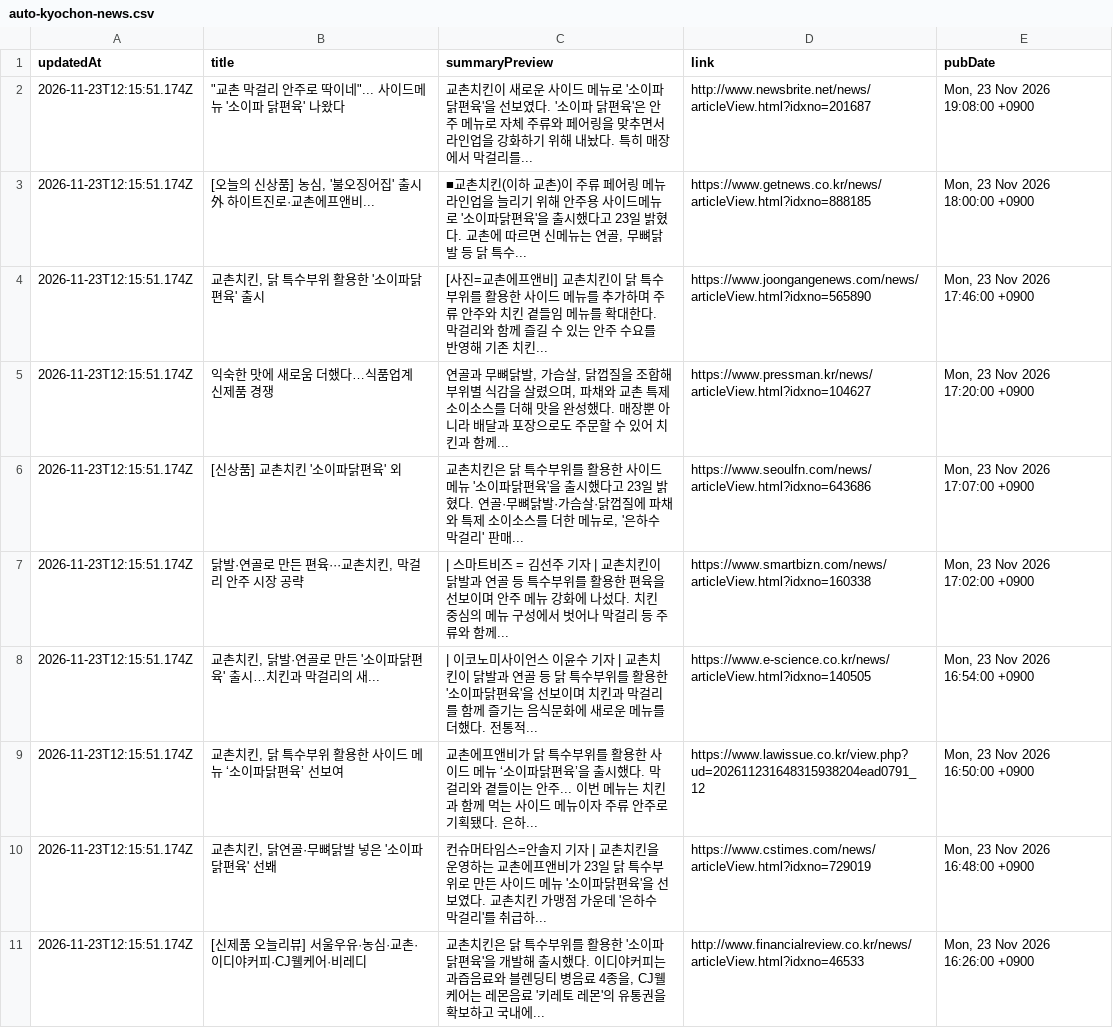
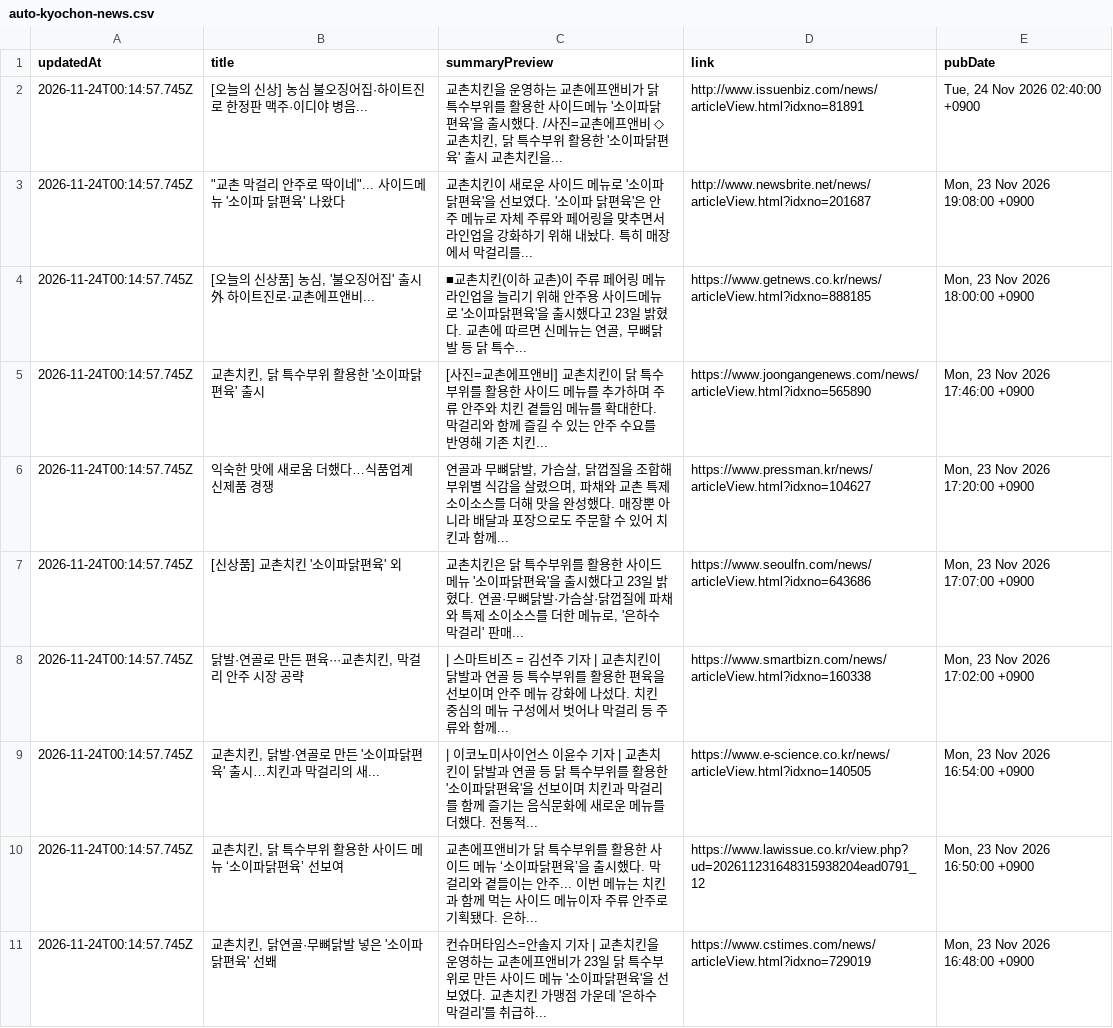
Before and after one commit to hemes-practice/chicken-mvp2-searching-style-cursor-, a CSV file: chicken-mvp/src/auto-kyochon-news.csv, drawn as a sheet.

```diff
--- a/chicken-mvp/src/auto-kyochon-news.csv
+++ b/chicken-mvp/src/auto-kyochon-news.csv
@@ -1,11 +1,11 @@
 "updatedAt","title","summaryPreview","link","pubDate"
-"2026-11-23T12:15:51.174Z","""교촌 막걸리 안주로 딱이네""... 사이드메뉴 '소이파 닭편육' 나왔다","교촌치킨이 새로운 사이드 메뉴로 '소이파 닭편육'을 선보였다. '소이파 닭편육'은 안주 메뉴로 자체 주류와 페어링을 맞추면서 라인업을 강화하기 위해 내놨다. 특히 매장에서 막걸리를...","http://www.newsbrite.net/news/articleView.html?idxno=201687","Mon, 23 Nov 2026 19:08:00 +0900"
-"2026-11-23T12:15:51.174Z","[오늘의 신상품] 농심, '불오징어집' 출시 外 하이트진로·교촌에프앤비...","■교촌치킨(이하 교촌)이 주류 페어링 메뉴 라인업을 늘리기 위해 안주용 사이드메뉴로 '소이파닭편육'을 출시했다고 23일 밝혔다. 교촌에 따르면 신메뉴는 연골, 무뼈닭발 등 닭 특수...","https://www.getnews.co.kr/news/articleView.html?idxno=888185","Mon, 23 Nov 2026 18:00:00 +0900"
-"2026-11-23T12:15:51.174Z","교촌치킨, 닭 특수부위 활용한 '소이파닭편육' 출시","[사진=교촌에프앤비] 교촌치킨이 닭 특수부위를 활용한 사이드 메뉴를 추가하며 주류 안주와 치킨 곁들임 메뉴를 확대한다. 막걸리와 함께 즐길 수 있는 안주 수요를 반영해 기존 치킨...","https://www.joongangenews.com/news/articleView.html?idxno=565890","Mon, 23 Nov 2026 17:46:00 +0900"
-"2026-11-23T12:15:51.174Z","익숙한 맛에 새로움 더했다…식품업계 신제품 경쟁","연골과 무뼈닭발, 가슴살, 닭껍질을 조합해 부위별 식감을 살렸으며, 파채와 교촌 특제 소이소스를 더해 맛을 완성했다. 매장뿐 아니라 배달과 포장으로도 주문할 수 있어 치킨과 함께...","https://www.pressman.kr/news/articleView.html?idxno=104627","Mon, 23 Nov 2026 17:20:00 +0900"
-"2026-11-23T12:15:51.174Z","[신상품] 교촌치킨 '소이파닭편육' 외","교촌치킨은 닭 특수부위를 활용한 사이드 메뉴 '소이파닭편육'을 출시했다고 23일 밝혔다. 연골·무뼈닭발·가슴살·닭껍질에 파채와 특제 소이소스를 더한 메뉴로, '은하수 막걸리' 판매...","https://www.seoulfn.com/news/articleView.html?idxno=643686","Mon, 23 Nov 2026 17:07:00 +0900"
-"2026-11-23T12:15:51.174Z","닭발·연골로 만든 편육···교촌치킨, 막걸리 안주 시장 공략","| 스마트비즈 = 김선주 기자 | 교촌치킨이 닭발과 연골 등 특수부위를 활용한 편육을 선보이며 안주 메뉴 강화에 나섰다. 치킨 중심의 메뉴 구성에서 벗어나 막걸리 등 주류와 함께...","https://www.smartbizn.com/news/articleView.html?idxno=160338","Mon, 23 Nov 2026 17:02:00 +0900"
-"2026-11-23T12:15:51.174Z","교촌치킨, 닭발·연골로 만든 '소이파닭편육' 출시…치킨과 막걸리의 새...","| 이코노미사이언스 이윤수 기자 | 교촌치킨이 닭발과 연골 등 닭 특수부위를 활용한 '소이파닭편육'을 선보이며 치킨과 막걸리를 함께 즐기는 음식문화에 새로운 메뉴를 더했다. 전통적...","https://www.e-science.co.kr/news/articleView.html?idxno=140505","Mon, 23 Nov 2026 16:54:00 +0900"
-"2026-11-23T12:15:51.174Z","교촌치킨, 닭 특수부위 활용한 사이드 메뉴 ‘소이파닭편육’ 선보여","교촌에프앤비가 닭 특수부위를 활용한 사이드 메뉴 ‘소이파닭편육’을 출시했다. 막걸리와 곁들이는 안주... 이번 메뉴는 치킨과 함께 먹는 사이드 메뉴이자 주류 안주로 기획됐다. 은하...","https://www.lawissue.co.kr/view.php?ud=202611231648315938204ead0791_12","Mon, 23 Nov 2026 16:50:00 +0900"
-"2026-11-23T12:15:51.174Z","교촌치킨, 닭연골·무뼈닭발 넣은 '소이파닭편육' 선봬","컨슈머타임스=안솔지 기자 | 교촌치킨을 운영하는 교촌에프앤비가 23일 닭 특수부위로 만든 사이드 메뉴 '소이파닭편육'을 선보였다. 교촌치킨 가맹점 가운데 '은하수 막걸리'를 취급하...","https://www.cstimes.com/news/articleView.html?idxno=729019","Mon, 23 Nov 2026 16:48:00 +0900"
-"2026-11-23T12:15:51.174Z","[신제품 오늘리뷰] 서울우유·농심·교촌·이디야커피·CJ웰케어·비레디","교촌치킨은 닭 특수부위를 활용한 '소이파닭편육'을 개발해 출시했다. 이디야커피는 과즙음료와 블렌딩티 병음료 4종을, CJ웰케어는 레몬음료 '키레토 레몬'의 유통권을 확보하고 국내에...","http://www.financialreview.co.kr/news/articleView.html?idxno=46533","Mon, 23 Nov 2026 16:26:00 +0900"
+"2026-11-24T00:14:57.745Z","[오늘의 신상] 농심 불오징어집·하이트진로 한정판 맥주·이디야 병음...","교촌치킨을 운영하는 교촌에프앤비가 닭 특수부위를 활용한 사이드메뉴 '소이파닭편육'을 출시했다. /사진=교촌에프앤비 ◇ 교촌치킨, 닭 특수부위 활용한 '소이파닭편육' 출시 교촌치킨을...","http://www.issuenbiz.com/news/articleView.html?idxno=81891","Tue, 24 Nov 2026 02:40:00 +0900"
+"2026-11-24T00:14:57.745Z","""교촌 막걸리 안주로 딱이네""... 사이드메뉴 '소이파 닭편육' 나왔다","교촌치킨이 새로운 사이드 메뉴로 '소이파 닭편육'을 선보였다. '소이파 닭편육'은 안주 메뉴로 자체 주류와 페어링을 맞추면서 라인업을 강화하기 위해 내놨다. 특히 매장에서 막걸리를...","http://www.newsbrite.net/news/articleView.html?idxno=201687","Mon, 23 Nov 2026 19:08:00 +0900"
+"2026-11-24T00:14:57.745Z","[오늘의 신상품] 농심, '불오징어집' 출시 外 하이트진로·교촌에프앤비...","■교촌치킨(이하 교촌)이 주류 페어링 메뉴 라인업을 늘리기 위해 안주용 사이드메뉴로 '소이파닭편육'을 출시했다고 23일 밝혔다. 교촌에 따르면 신메뉴는 연골, 무뼈닭발 등 닭 특수...","https://www.getnews.co.kr/news/articleView.html?idxno=888185","Mon, 23 Nov 2026 18:00:00 +0900"
+"2026-11-24T00:14:57.745Z","교촌치킨, 닭 특수부위 활용한 '소이파닭편육' 출시","[사진=교촌에프앤비] 교촌치킨이 닭 특수부위를 활용한 사이드 메뉴를 추가하며 주류 안주와 치킨 곁들임 메뉴를 확대한다. 막걸리와 함께 즐길 수 있는 안주 수요를 반영해 기존 치킨...","https://www.joongangenews.com/news/articleView.html?idxno=565890","Mon, 23 Nov 2026 17:46:00 +0900"
+"2026-11-24T00:14:57.745Z","익숙한 맛에 새로움 더했다…식품업계 신제품 경쟁","연골과 무뼈닭발, 가슴살, 닭껍질을 조합해 부위별 식감을 살렸으며, 파채와 교촌 특제 소이소스를 더해 맛을 완성했다. 매장뿐 아니라 배달과 포장으로도 주문할 수 있어 치킨과 함께...","https://www.pressman.kr/news/articleView.html?idxno=104627","Mon, 23 Nov 2026 17:20:00 +0900"
+"2026-11-24T00:14:57.745Z","[신상품] 교촌치킨 '소이파닭편육' 외","교촌치킨은 닭 특수부위를 활용한 사이드 메뉴 '소이파닭편육'을 출시했다고 23일 밝혔다. 연골·무뼈닭발·가슴살·닭껍질에 파채와 특제 소이소스를 더한 메뉴로, '은하수 막걸리' 판매...","https://www.seoulfn.com/news/articleView.html?idxno=643686","Mon, 23 Nov 2026 17:07:00 +0900"
+"2026-11-24T00:14:57.745Z","닭발·연골로 만든 편육···교촌치킨, 막걸리 안주 시장 공략","| 스마트비즈 = 김선주 기자 | 교촌치킨이 닭발과 연골 등 특수부위를 활용한 편육을 선보이며 안주 메뉴 강화에 나섰다. 치킨 중심의 메뉴 구성에서 벗어나 막걸리 등 주류와 함께...","https://www.smartbizn.com/news/articleView.html?idxno=160338","Mon, 23 Nov 2026 17:02:00 +0900"
+"2026-11-24T00:14:57.745Z","교촌치킨, 닭발·연골로 만든 '소이파닭편육' 출시…치킨과 막걸리의 새...","| 이코노미사이언스 이윤수 기자 | 교촌치킨이 닭발과 연골 등 닭 특수부위를 활용한 '소이파닭편육'을 선보이며 치킨과 막걸리를 함께 즐기는 음식문화에 새로운 메뉴를 더했다. 전통적...","https://www.e-science.co.kr/news/articleView.html?idxno=140505","Mon, 23 Nov 2026 16:54:00 +0900"
+"2026-11-24T00:14:57.745Z","교촌치킨, 닭 특수부위 활용한 사이드 메뉴 ‘소이파닭편육’ 선보여","교촌에프앤비가 닭 특수부위를 활용한 사이드 메뉴 ‘소이파닭편육’을 출시했다. 막걸리와 곁들이는 안주... 이번 메뉴는 치킨과 함께 먹는 사이드 메뉴이자 주류 안주로 기획됐다. 은하...","https://www.lawissue.co.kr/view.php?ud=202611231648315938204ead0791_12","Mon, 23 Nov 2026 16:50:00 +0900"
+"2026-11-24T00:14:57.745Z","교촌치킨, 닭연골·무뼈닭발 넣은 '소이파닭편육' 선봬","컨슈머타임스=안솔지 기자 | 교촌치킨을 운영하는 교촌에프앤비가 23일 닭 특수부위로 만든 사이드 메뉴 '소이파닭편육'을 선보였다. 교촌치킨 가맹점 가운데 '은하수 막걸리'를 취급하...","https://www.cstimes.com/news/articleView.html?idxno=729019","Mon, 23 Nov 2026 16:48:00 +0900"
```
Also changed, not shown: 1 other file.
